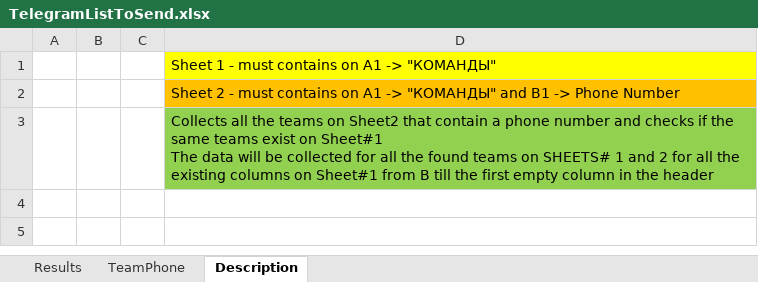
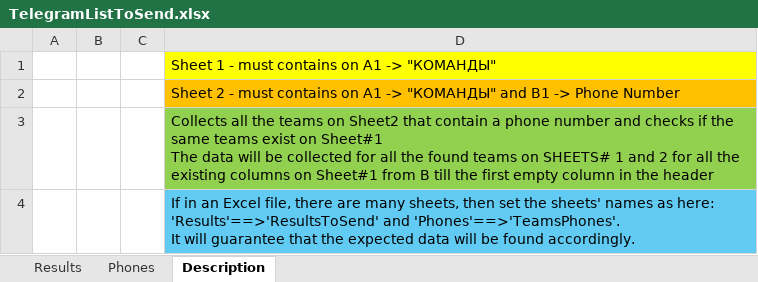
Before and after one commit to swtestdev/game_sm, an Excel workbook: ResultsReporter/dist/TelegramListToSend.xlsx, sheet Description, drawn as a sheet; values as stored, in another font and other column widths than the file's, no borders; ↵ is a line break in a cell; the diff names each change by its address in the sheet, - before the commit and + after, or states it on an @@ line.

Commit message:
TelegramNotifierApp.py added default names for the 1st and 2nd sheets

```diff
--- a/ResultsReporter/dist/TelegramListToSend.xlsx (sheet Description)
+++ b/ResultsReporter/dist/TelegramListToSend.xlsx (sheet Description)
-sheet tab: TeamPhone
+sheet tab: Phones
+row 4:  |  |  | If in an Excel file, there are many sheets, then set the sheets' names as here: 'Results'==>'ResultsToSend' and 'Phones'==>'TeamsPhones'. ↵ It will guarantee that the expected data will be found accordingly.
```
Also changed, not shown: 3 other files.
